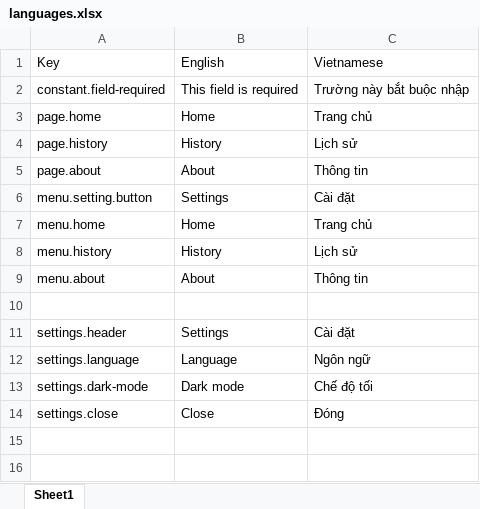
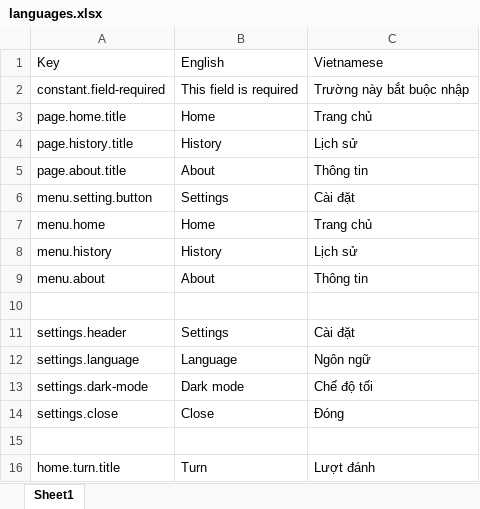
Before and after one commit to hieunm22/chess, an Excel workbook: Tools/languages.xlsx, sheet Sheet1, drawn as a sheet; values as stored, in another font and other column widths than the file's, no borders; the diff names each change by its address in the sheet, - before the commit and + after, or states it on an @@ line.

```diff
--- a/Tools/languages.xlsx (sheet Sheet1)
+++ b/Tools/languages.xlsx (sheet Sheet1)
-A3: page.home
+A3: page.home.title
-A4: page.history
+A4: page.history.title
-A5: page.about
+A5: page.about.title
+row 15: (empty)
+row 16: home.turn.title | Turn | Lượt đánh
```
Also changed, not shown: 25 other files.
